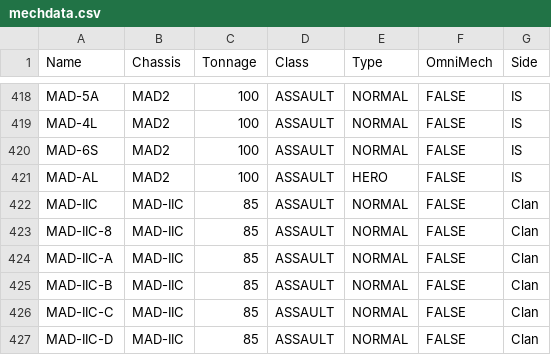
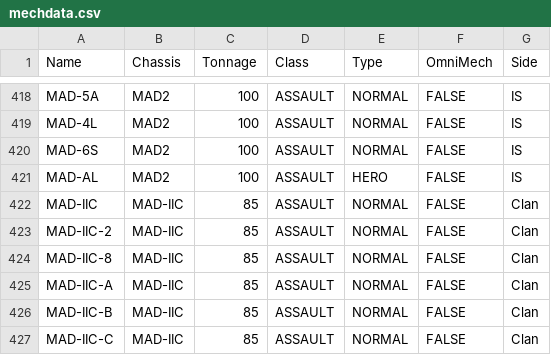
Before and after one commit to iT-Drake/MWOTeamManager, a CSV file: website/data/mechdata.csv, drawn as a sheet; only a part is shown, gaps mark what is left out; the shorter side is filled out with more unchanged rows.

```diff
--- a/website/data/mechdata.csv
+++ b/website/data/mechdata.csv
@@ -422,2 +422,3 @@ MAD-AL,MAD2,100,ASSAULT,HERO,FALSE,IS
 MAD-IIC,MAD-IIC,85,ASSAULT,NORMAL,FALSE,Clan
+MAD-IIC-2,MAD-IIC,85,ASSAULT,NORMAL,FALSE,Clan
 MAD-IIC-8,MAD-IIC,85,ASSAULT,NORMAL,FALSE,Clan
```
Also changed, not shown: 18 other files.
